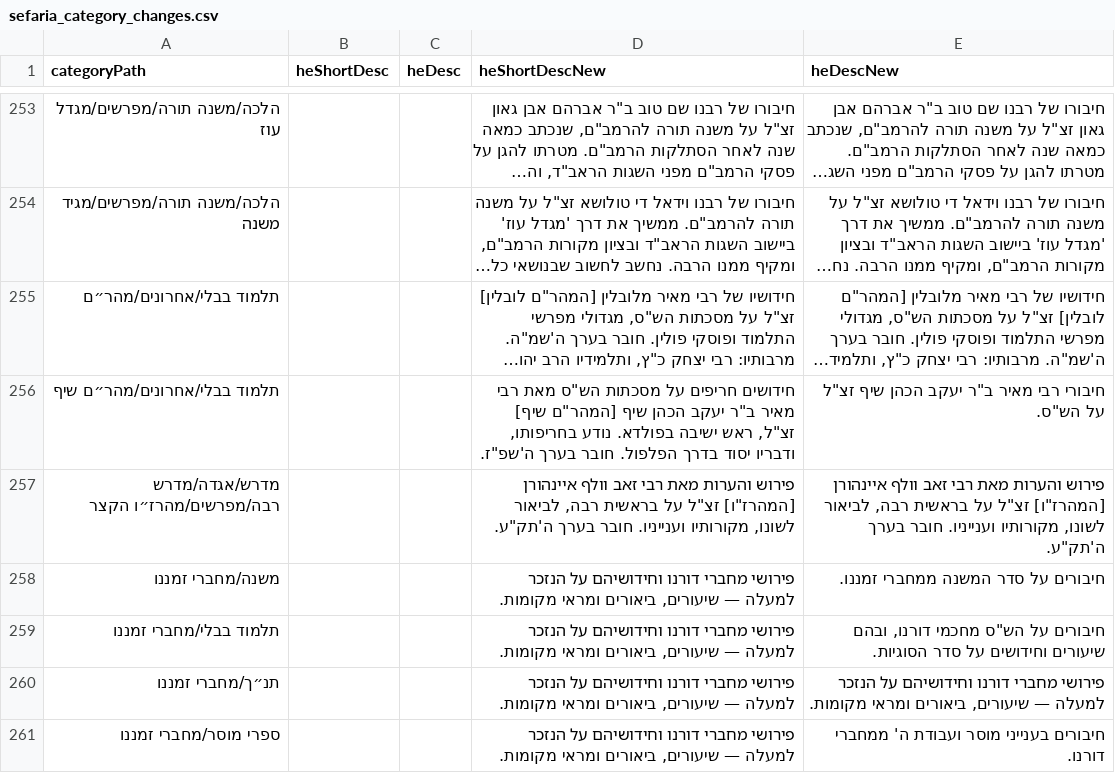
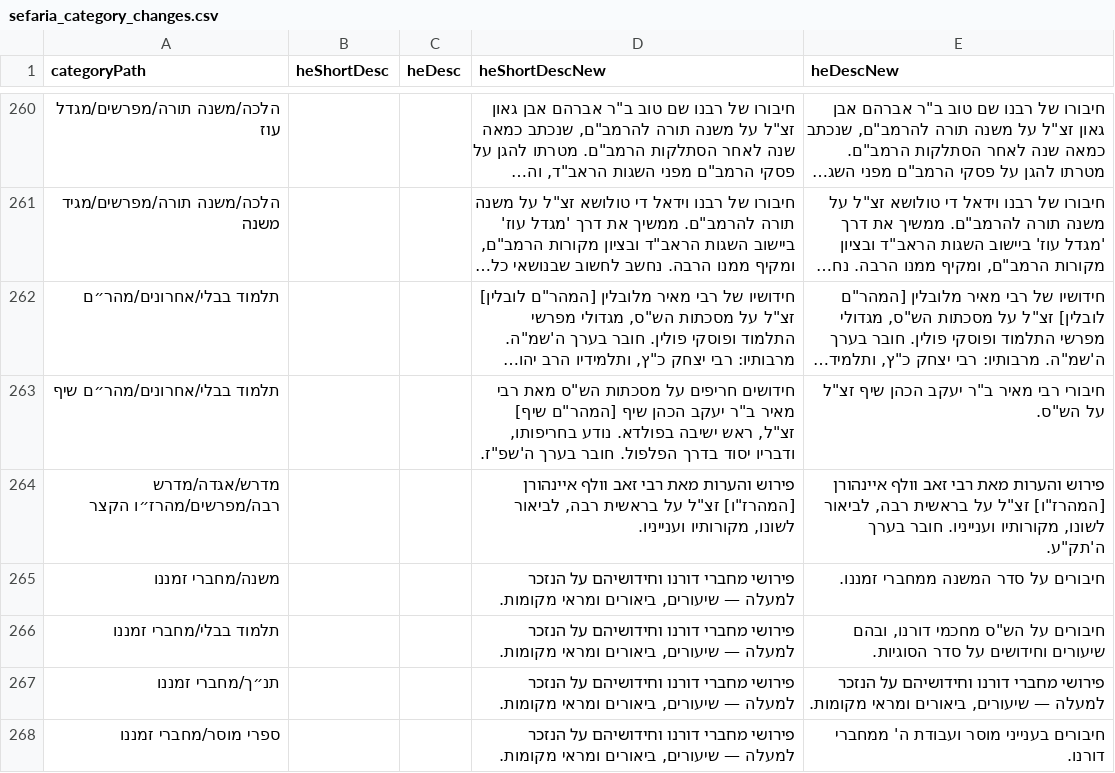
Before and after one commit to Bshlomecha/otzaria-library, a CSV file: ForDB/sefaria_category_changes.csv, drawn as a sheet; only a part is shown, gaps mark what is left out; long unchanged cells end in …; the diff covers the shown part only.

```diff
--- a/ForDB/sefaria_category_changes.csv
+++ b/ForDB/sefaria_category_changes.csv
@@ -256,3 +263,3 @@
 "תלמוד בבלי/אחרונים/מהר״ם שיף","","","חידושים חריפים על מסכתות הש""ס מאת רבי מאיר ב""ר יעקב הכהן שיף [המהר""ם שיף] זצ""ל, ראש ישיבה בפולדא. נודע בחריפותו, ודבריו יסוד בדרך הפלפול. חובר בערך ה'שפ""ז.","חיבורי רבי מאיר ב""ר יעקב הכהן שיף זצ""ל על הש""ס."
-"מדרש/אגדה/מדרש רבה/מפרשים/מהרז״ו הקצר","","","פירוש והערות מאת רבי זאב וולף איינהורן [המהרז""ו] זצ""ל על בראשית רבה, לביאור לשונו, מקורותיו וענייניו. חובר בערך ה'תק""ע.","פירוש והערות מאת רבי זאב וולף איינהורן [המהרז""ו] זצ""ל על בראשית רבה, לביאור לשונו, מקורותיו וענייניו. חובר בערך ה'תק""ע."
+"מדרש/אגדה/מדרש רבה/מפרשים/מהרז״ו הקצר","","","פירוש והערות מאת רבי זאב וולף איינהורן [המהרז""ו] זצ""ל על בראשית רבה, לביאור לשונו, מקורותיו וענייניו.","פירוש והערות מאת רבי זאב וולף איינהורן [המהרז""ו] זצ""ל על בראשית רבה, לביאור לשונו, מקורותיו וענייניו. חובר בערך ה'תק""ע."
 "משנה/מחברי זמננו","","","פירושי מחברי דורנו וחידושיהם על הנזכר למעלה — שיעורים, ביאורים ומראי מקומות.","חיבורים על סדר המשנה ממחברי זמננו."
```
Also changed, not shown: 7 added rows and 28 edited cells elsewhere in this file.
